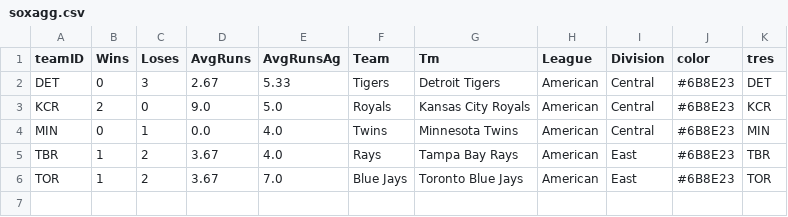
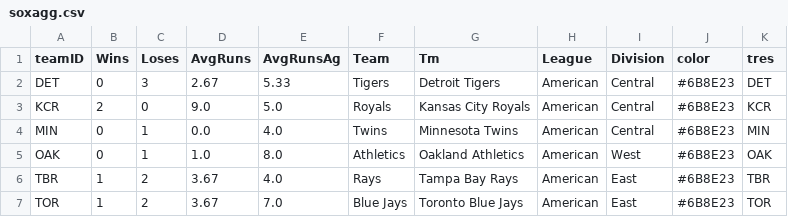
Before and after one commit to timbroderick/pybaseball, a CSV file: csv/soxagg.csv, drawn as a sheet.

```diff
--- a/csv/soxagg.csv
+++ b/csv/soxagg.csv
@@ -4,2 +4,3 @@ KCR,2,0,9.0,5.0,Royals,Kansas City Royals,American,Central,#6B8E23,KCR
 MIN,0,1,0.0,4.0,Twins,Minnesota Twins,American,Central,#6B8E23,MIN
+OAK,0,1,1.0,8.0,Athletics,Oakland Athletics,American,West,#6B8E23,OAK
 TBR,1,2,3.67,4.0,Rays,Tampa Bay Rays,American,East,#6B8E23,TBR
```
Also changed, not shown: csv/cubsnextlast.csv, csv/soxnextlast.csv, 16 other files.
